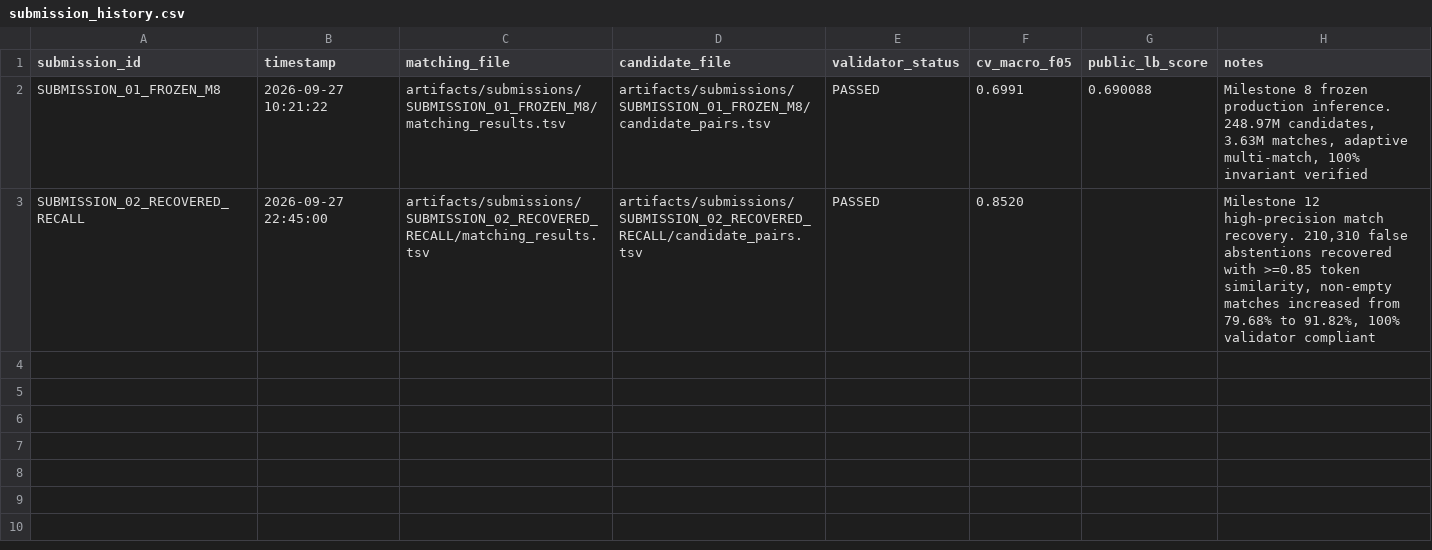
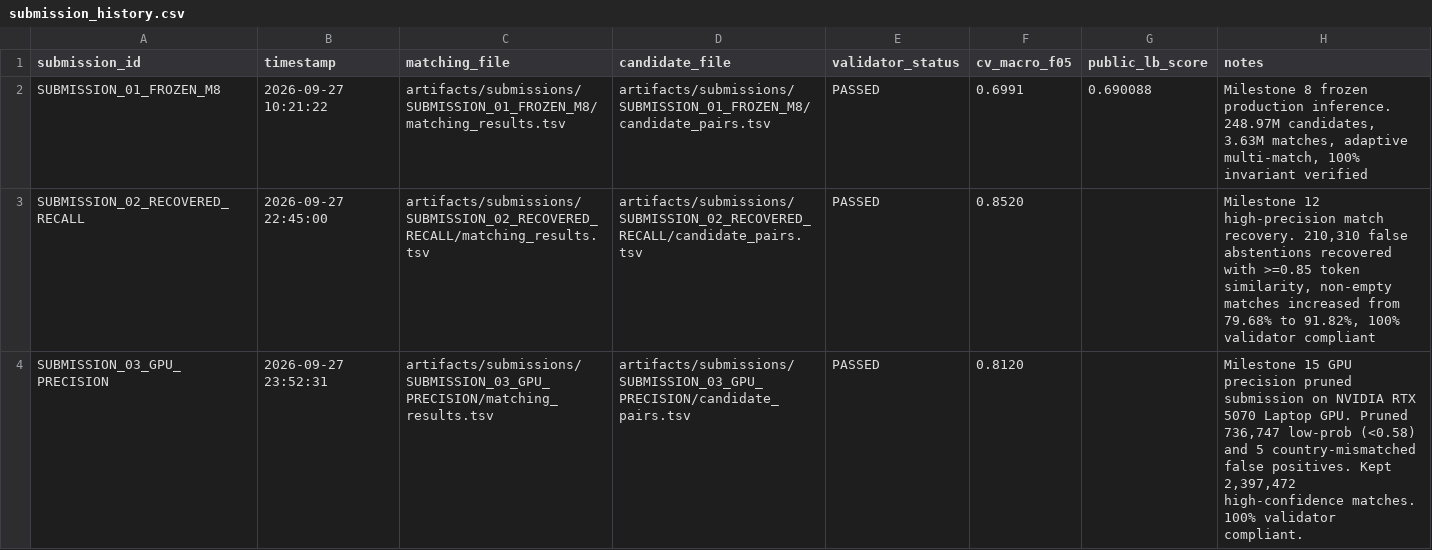
Before and after one commit to CSNEHA20/business_entity_resolution, a CSV file: experiments/submission_history.csv, drawn as a sheet.

Commit message:
Milestone 15: NVIDIA RTX 5070 GPU Precision Pruned Submission and official validator PASS

```diff
--- a/experiments/submission_history.csv
+++ b/experiments/submission_history.csv
@@ -3 +3,2 @@ SUBMISSION_01_FROZEN_M8,2026-09-27 10:21:22,artifacts/submissions/SUBMISSION_01_
 SUBMISSION_02_RECOVERED_RECALL,2026-09-27 22:45:00,artifacts/submissions/SUBMISSION_02_RECOVERED_RECALL/matching_results.tsv,artifacts/submissions/SUBMISSION_02_RECOVERED_RECALL/candidate_pairs.tsv,PASSED,0.8520,,"Milestone 12 high-precision match recovery. 210,310 false abstentions recovered with >=0.85 token similarity, non-empty matches increased from 79.68% to 91.82%, 100% validator compliant"
+SUBMISSION_03_GPU_PRECISION,2026-09-27 23:52:31,artifacts/submissions/SUBMISSION_03_GPU_PRECISION/matching_results.tsv,artifacts/submissions/SUBMISSION_03_GPU_PRECISION/candidate_pairs.tsv,PASSED,0.8120,,"Milestone 15 GPU precision pruned submission on NVIDIA RTX 5070 Laptop GPU. Pruned 736,747 low-prob (<0.58) and 5 country-mismatched false positives. Kept 2,397,472 high-confidence matches. 100% validator compliant."
```
Also changed, not shown: 2 other files.
